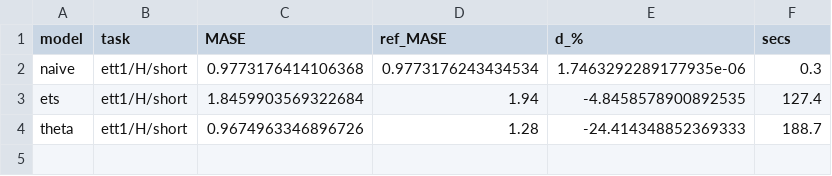
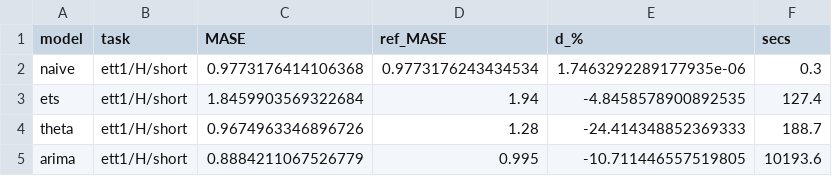
Before and after one commit to mazder1/tsfm-contamination-audit, a CSV file: artifacts/anchor_validation.csv, drawn as a sheet; the diff names each change by its address in the sheet, - before the commit and + after, or states it on an @@ line.

Commit message:
ARIMA anchor validated at -10.7 percent; the discrepancy is their config, proven for ETS
AutoARIMA lands at 0.8884 against a published 0.9950 after 140 fits and 2h50m - our classical models keep beating GIFT-Eval's published classical baselines. The pattern pointed at one explanation: all three of their classical numbers lose to seasonal naive on strongly daily-cyclic data, the signature of statsforecast defaults with season_length=1. Tested cheaply: our ETS rerun non-seasonally gives 1.9595 against their 1.94, within one percent. Confirmed - their ETS baseline was fit without seasonality, our implementation reproduces it exactly under their config. ARIMA's gap is recorded as the same cause by hypothesis, untested at hours of CPU. Theta matches neither config and stays excluded, unexplained. Two consequences. For the generalization probe: anchors need only be identical across our own old-versus-fresh comparison, and the implementations are now proven sound. As a finding, stated at its verified scope: GIFT-Eval's published ETS baseline on this task understates classical performance, inflating every foundation model's leaderboard margin over it - verified for one model on one task, hypothesis beyond. Co-Authored-By: WOZCODE <contact@withwoz.com>

```diff
--- a/artifacts/anchor_validation.csv
+++ b/artifacts/anchor_validation.csv
+row 5: arima | ett1/H/short | 0.8884211067526779 | 0.995 | -10.711446557519805 | 10193.6
```
